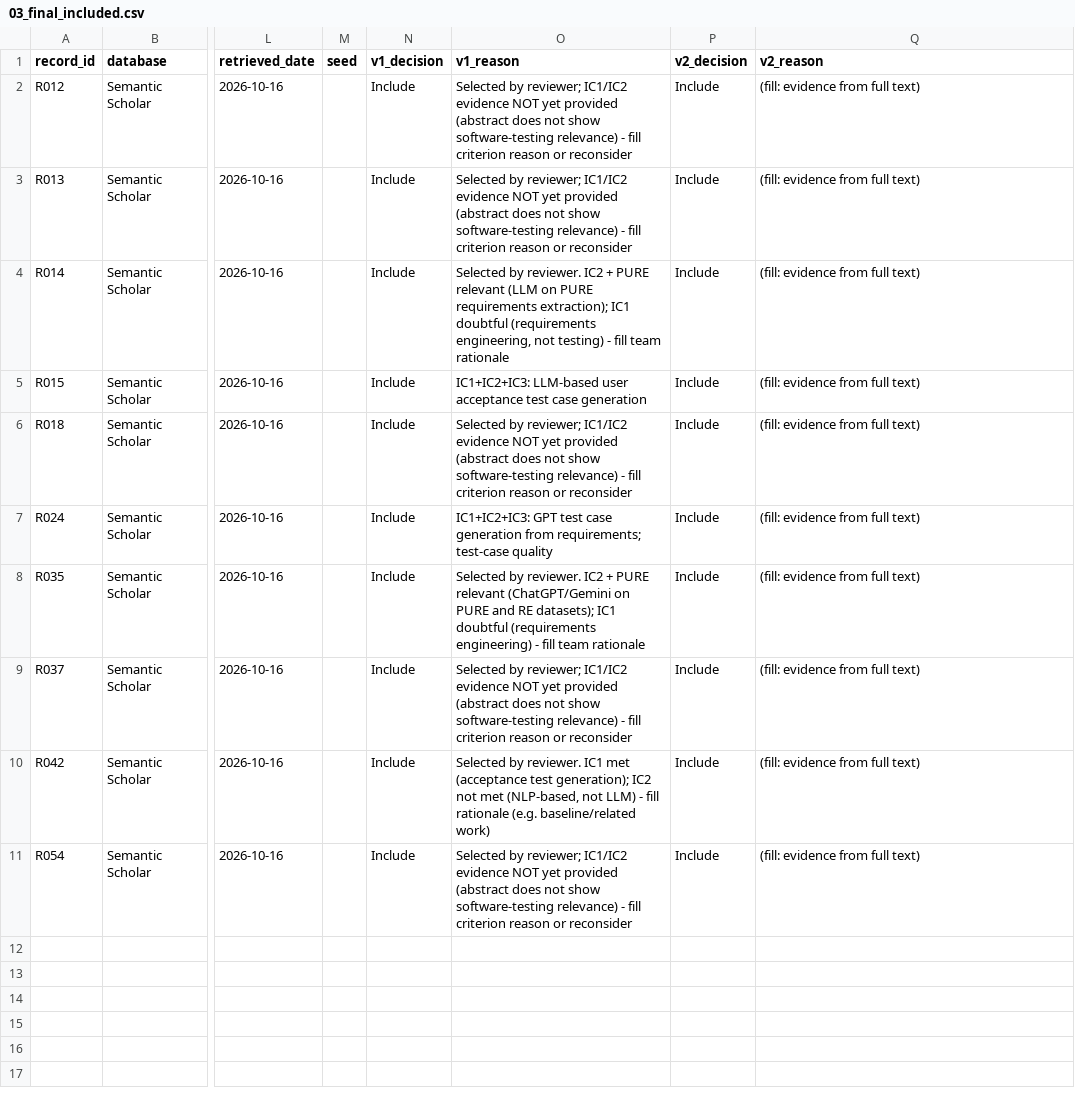
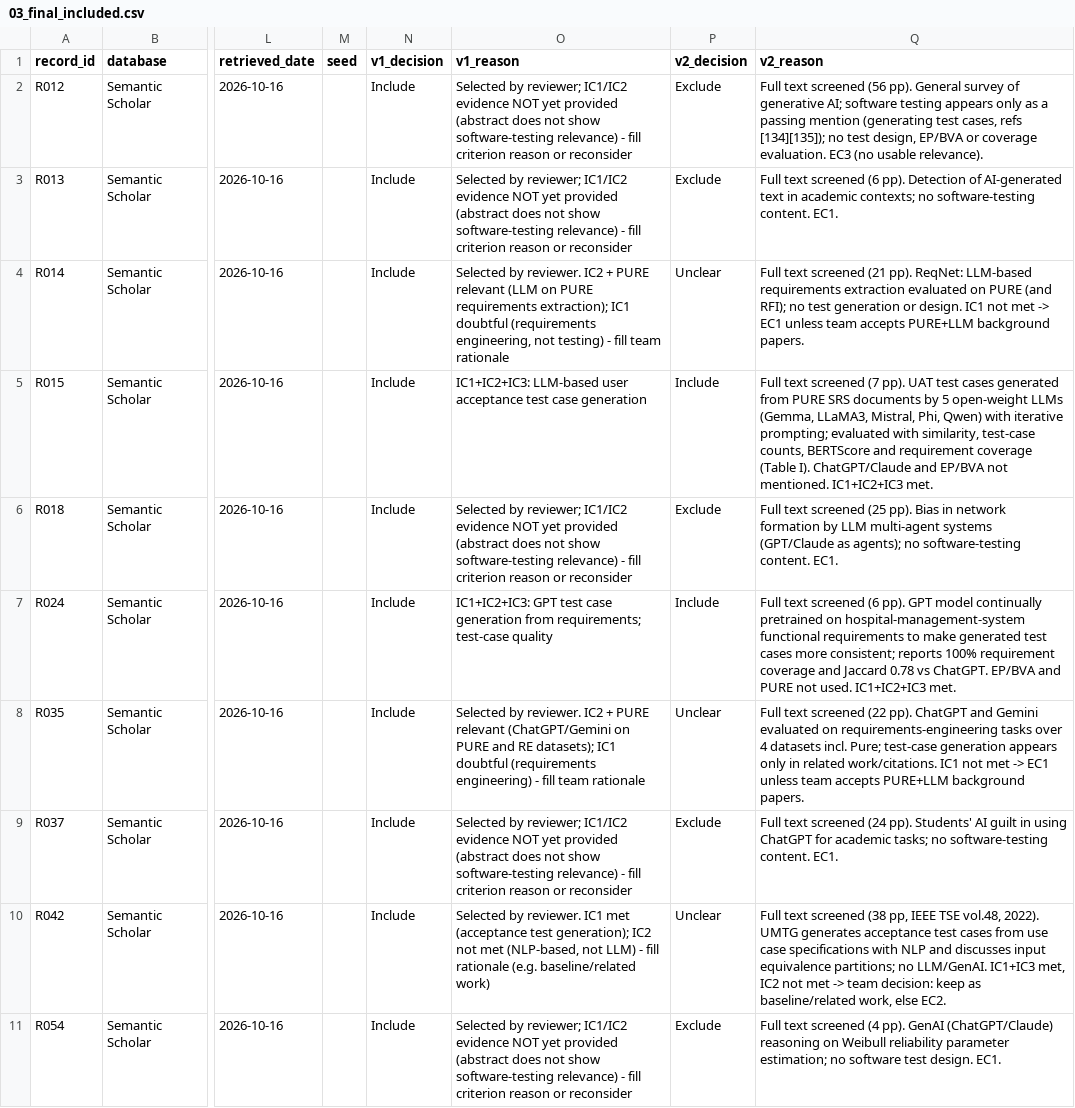
Before and after one commit to khanh2005binhan-spec/RBL-SWT302-11-Group06, a CSV file: Tran_Van_Thien/SLR/03_final_included.csv, drawn as a sheet; only a part is shown, gaps mark what is left out; the diff names each change by its address in the sheet, - before the commit and + after, or states it on an @@ line.

Commit message:
Update 03_final_included.csv

```diff
--- a/Tran_Van_Thien/SLR/03_final_included.csv
+++ b/Tran_Van_Thien/SLR/03_final_included.csv
-P2:P3 (v2_decision): Include
+P2:P3 (v2_decision): Exclude
-Q2 (v2_reason): (fill: evidence from full text)
+Q2 (v2_reason): Full text screened (56 pp). General survey of generative AI; software testing appears only as a passing mention (generating test cases, refs [134][135]); no test design, EP/BVA or coverage evaluation. EC3 (no usable relevance).
-Q3 (v2_reason): (fill: evidence from full text)
+Q3 (v2_reason): Full text screened (6 pp). Detection of AI-generated text in academic contexts; no software-testing content. EC1.
-P4 (v2_decision): Include
+P4 (v2_decision): Unclear
-Q4 (v2_reason): (fill: evidence from full text)
+Q4 (v2_reason): Full text screened (21 pp). ReqNet: LLM-based requirements extraction evaluated on PURE (and RFI); no test generation or design. IC1 not met -> EC1 unless team accepts PURE+LLM background papers.
-Q5 (v2_reason): (fill: evidence from full text)
+Q5 (v2_reason): Full text screened (7 pp). UAT test cases generated from PURE SRS documents by 5 open-weight LLMs (Gemma, LLaMA3, Mistral, Phi, Qwen) with iterative prompting; evaluated with similarity, test-case counts, BERTScore and requirement coverage (Table I). ChatGPT/Claude and EP/BVA not mentioned. IC1+IC2+IC3 met.
-P6 (v2_decision): Include
+P6 (v2_decision): Exclude
-Q6 (v2_reason): (fill: evidence from full text)
+Q6 (v2_reason): Full text screened (25 pp). Bias in network formation by LLM multi-agent systems (GPT/Claude as agents); no software-testing content. EC1.
-Q7 (v2_reason): (fill: evidence from full text)
+Q7 (v2_reason): Full text screened (6 pp). GPT model continually pretrained on hospital-management-system functional requirements to make generated test cases more consistent; reports 100% requirement coverage and Jaccard 0.78 vs ChatGPT. EP/BVA and PURE not used. IC1+IC2+IC3 met.
-P8 (v2_decision): Include
+P8 (v2_decision): Unclear
-Q8 (v2_reason): (fill: evidence from full text)
+Q8 (v2_reason): Full text screened (22 pp). ChatGPT and Gemini evaluated on requirements-engineering tasks over 4 datasets incl. Pure; test-case generation appears only in related work/citations. IC1 not met -> EC1 unless team accepts PURE+LLM background papers.
-P9 (v2_decision): Include
+P9 (v2_decision): Exclude
-Q9 (v2_reason): (fill: evidence from full text)
+Q9 (v2_reason): Full text screened (24 pp). Students' AI guilt in using ChatGPT for academic tasks; no software-testing content. EC1.
-P10 (v2_decision): Include
+P10 (v2_decision): Unclear
-Q10 (v2_reason): (fill: evidence from full text)
+Q10 (v2_reason): Full text screened (38 pp, IEEE TSE vol.48, 2022). UMTG generates acceptance test cases from use case specifications with NLP and discusses input equivalence partitions; no LLM/GenAI. IC1+IC3 met, IC2 not met -> team decision: keep as baseline/related work, else EC2.
-P11 (v2_decision): Include
+P11 (v2_decision): Exclude
-Q11 (v2_reason): (fill: evidence from full text)
+Q11 (v2_reason): Full text screened (4 pp). GenAI (ChatGPT/Claude) reasoning on Weibull reliability parameter estimation; no software test design. EC1.
```
